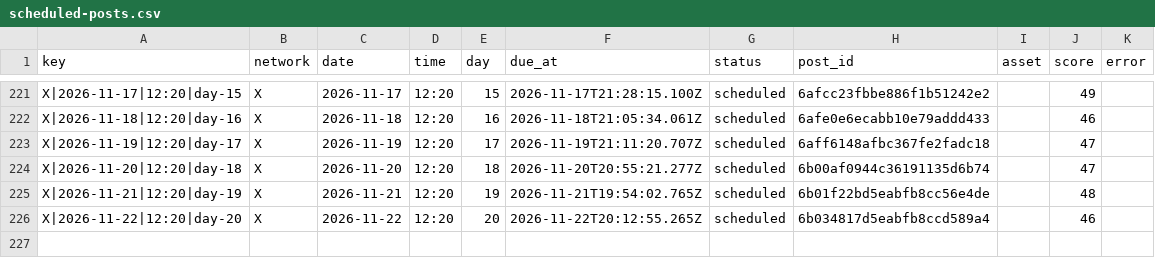
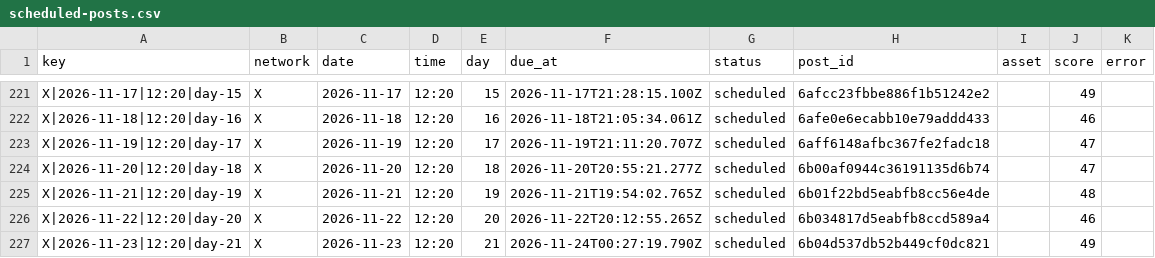
Before and after one commit to nicolass309/leadops-assets, a CSV file: automation/state/scheduled-posts.csv, drawn as a sheet; only a part is shown, gaps mark what is left out; the diff names each change by its address in the sheet, - before the commit and + after, or states it on an @@ line.

Commit message:
LeadOps daily publishing state

```diff
--- a/automation/state/scheduled-posts.csv
+++ b/automation/state/scheduled-posts.csv
+row 227: X|2026-11-23|12:20|day-21 | X | 2026-11-23 | 12:20 | 21 | 2026-11-24T00:27:19.790Z | scheduled | 6b04d537db52b449cf0dc821 |  | 49
```
Also changed, not shown: 4 other files.
